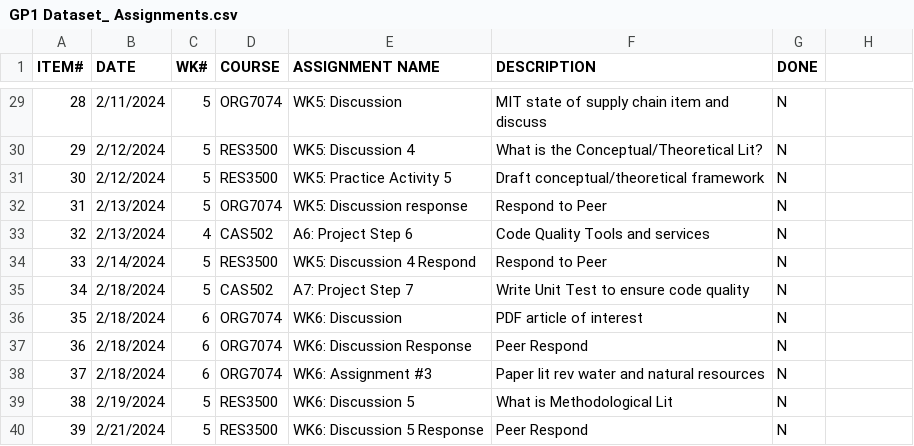
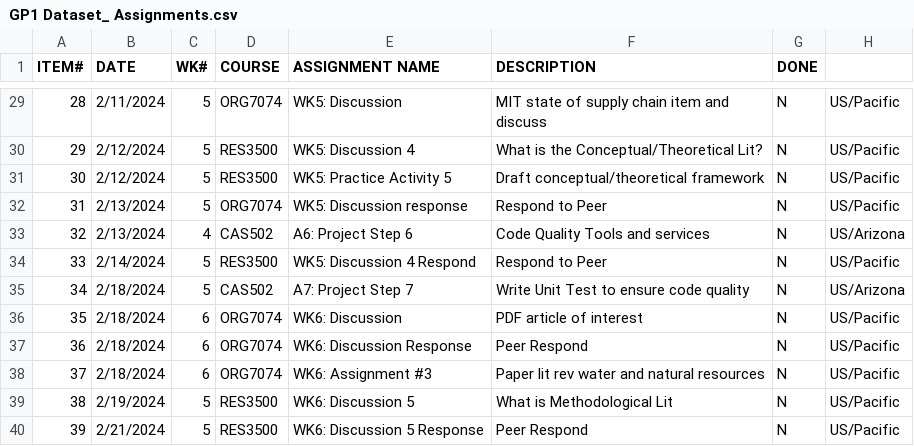
Before and after one commit to GadgetGlitch/GroupProject-1, a CSV file: Datasets/GP1 Dataset_ Assignments.csv, drawn as a sheet; only a part is shown, gaps mark what is left out; the diff covers the shown part only.

```diff
--- a/Datasets/GP1 Dataset_ Assignments.csv
+++ b/Datasets/GP1 Dataset_ Assignments.csv
@@ -29,12 +29,12 @@ ITEM#,DATE,WK#,COURSE,ASSIGNMENT NAME,DESCRIPTION,DONE
-28,2/11/2024,5,ORG7074,WK5: Discussion,MIT state of supply chain item and discuss ,N
-29,2/12/2024,5,RES3500,WK5: Discussion 4,What is the Conceptual/Theoretical Lit?,N
-30,2/12/2024,5,RES3500,WK5: Practice Activity 5,Draft conceptual/theoretical framework,N
-31,2/13/2024,5,ORG7074,WK5: Discussion response,Respond to Peer,N
-32,2/13/2024,4,CAS502,A6: Project Step 6,Code Quality Tools and services,N
-33,2/14/2024,5,RES3500,WK5: Discussion 4 Respond,Respond to Peer,N
-34,2/18/2024,5,CAS502,A7: Project Step 7,Write Unit Test to ensure code quality,N
-35,2/18/2024,6,ORG7074,WK6: Discussion,PDF article of interest,N
-36,2/18/2024,6,ORG7074,WK6: Discussion Response,Peer Respond,N
-37,2/18/2024,6,ORG7074,WK6: Assignment #3,Paper lit rev water and natural resources,N
-38,2/19/2024,5,RES3500,WK6: Discussion 5 ,What is Methodological Lit,N
-39,2/21/2024,5,RES3500,WK6: Discussion 5 Response,Peer Respond,N
+28,2/11/2024,5,ORG7074,WK5: Discussion,MIT state of supply chain item and discuss ,N,US/Pacific
+29,2/12/2024,5,RES3500,WK5: Discussion 4,What is the Conceptual/Theoretical Lit?,N,US/Pacific
+30,2/12/2024,5,RES3500,WK5: Practice Activity 5,Draft conceptual/theoretical framework,N,US/Pacific
+31,2/13/2024,5,ORG7074,WK5: Discussion response,Respond to Peer,N,US/Pacific
+32,2/13/2024,4,CAS502,A6: Project Step 6,Code Quality Tools and services,N,US/Arizona
+33,2/14/2024,5,RES3500,WK5: Discussion 4 Respond,Respond to Peer,N,US/Pacific
+34,2/18/2024,5,CAS502,A7: Project Step 7,Write Unit Test to ensure code quality,N,US/Arizona
+35,2/18/2024,6,ORG7074,WK6: Discussion,PDF article of interest,N,US/Pacific
+36,2/18/2024,6,ORG7074,WK6: Discussion Response,Peer Respond,N,US/Pacific
+37,2/18/2024,6,ORG7074,WK6: Assignment #3,Paper lit rev water and natural resources,N,US/Pacific
+38,2/19/2024,5,RES3500,WK6: Discussion 5 ,What is Methodological Lit,N,US/Pacific
+39,2/21/2024,5,RES3500,WK6: Discussion 5 Response,Peer Respond,N,US/Pacific
```
Also changed, not shown: 27 edited cells elsewhere in this file.
